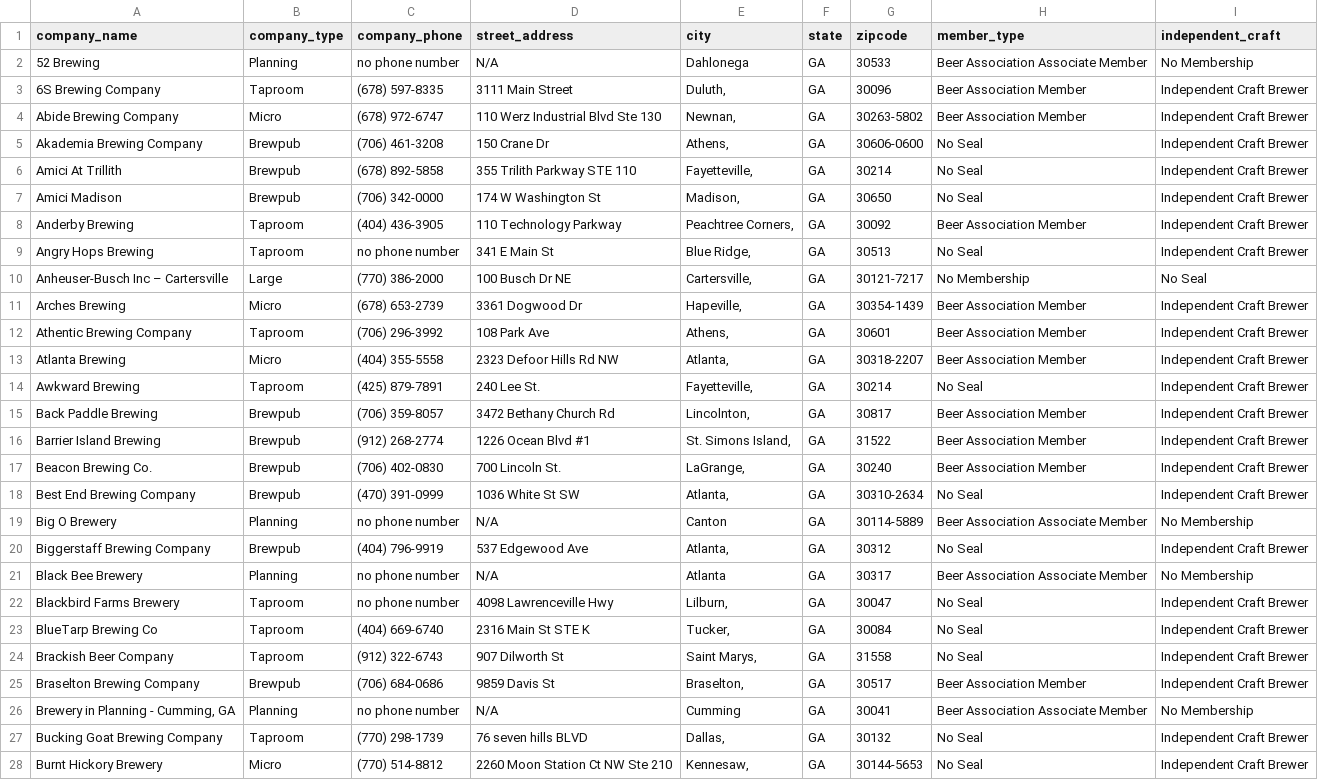
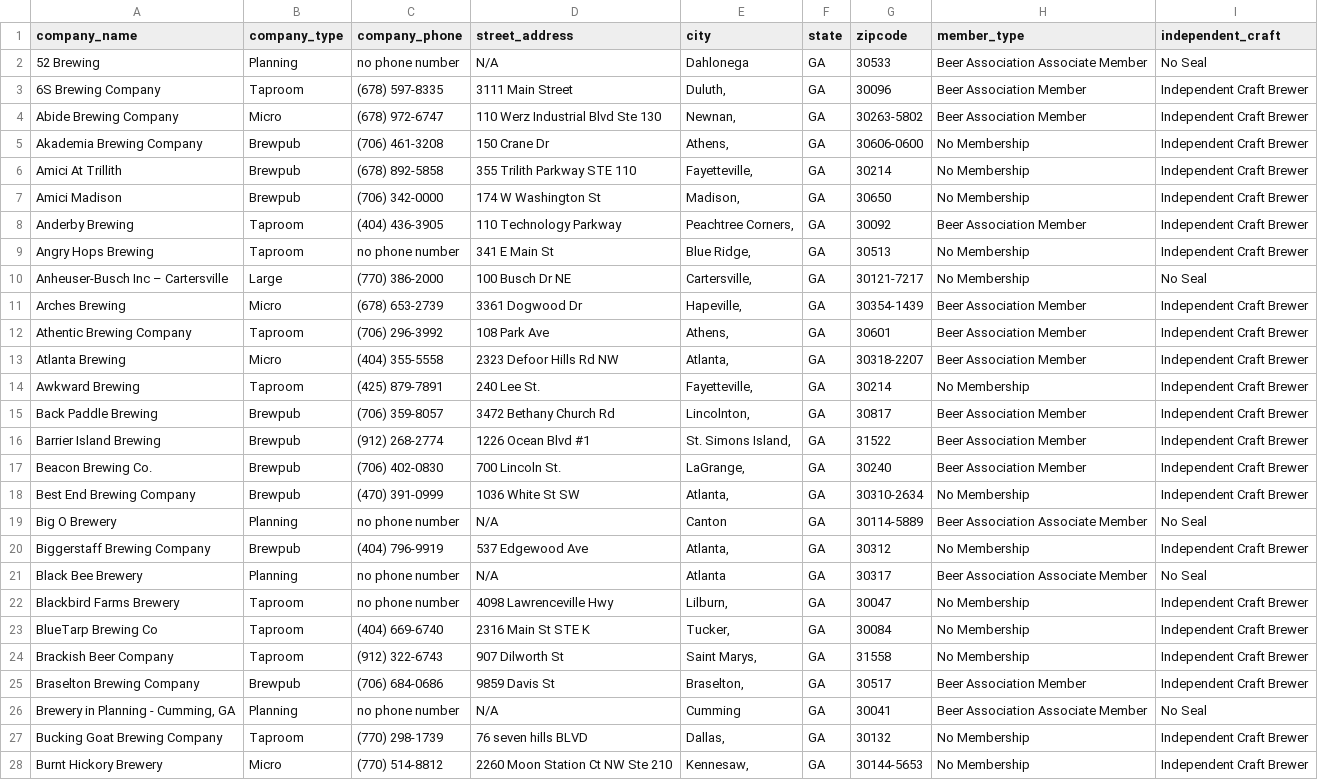
Before and after one commit to midhanaapril/Project3, a CSV file: Data/beer_association_scrape.csv, drawn as a sheet; only a part is shown; the diff covers the shown part only.

```diff
--- a/Data/beer_association_scrape.csv
+++ b/Data/beer_association_scrape.csv
@@ -1,10 +1,10 @@
 company_name,company_type,company_phone,street_address,city,state,zipcode,member_type,independent_craft
-52 Brewing,Planning,no phone number,N/A,Dahlonega,GA,30533,Beer Association Associate Member,No Membership
+52 Brewing,Planning,no phone number,N/A,Dahlonega,GA,30533,Beer Association Associate Member,No Seal
 6S Brewing Company,Taproom,(678) 597-8335,3111 Main Street,"Duluth, ",GA,30096,Beer Association Member,Independent Craft Brewer
 Abide Brewing Company,Micro,(678) 972-6747,110 Werz Industrial Blvd Ste 130,"Newnan, ",GA,30263-5802,Beer Association Member,Independent Craft Brewer
-Akademia Brewing Company,Brewpub,(706) 461-3208,150 Crane Dr,"Athens, ",GA,30606-0600,No Seal,Independent Craft Brewer
-Amici At Trillith,Brewpub,(678) 892-5858,355 Trilith Parkway STE 110,"Fayetteville, ",GA,30214,No Seal,Independent Craft Brewer
-Amici Madison,Brewpub,(706) 342-0000,174 W Washington St,"Madison, ",GA,30650,No Seal,Independent Craft Brewer
+Akademia Brewing Company,Brewpub,(706) 461-3208,150 Crane Dr,"Athens, ",GA,30606-0600,No Membership,Independent Craft Brewer
+Amici At Trillith,Brewpub,(678) 892-5858,355 Trilith Parkway STE 110,"Fayetteville, ",GA,30214,No Membership,Independent Craft Brewer
+Amici Madison,Brewpub,(706) 342-0000,174 W Washington St,"Madison, ",GA,30650,No Membership,Independent Craft Brewer
 Anderby Brewing,Taproom,(404) 436-3905,110 Technology Parkway,"Peachtree Corners, ",GA,30092,Beer Association Member,Independent Craft Brewer
-Angry Hops Brewing,Taproom,no phone number,341 E Main St,"Blue Ridge, ",GA,30513,No Seal,Independent Craft Brewer
+Angry Hops Brewing,Taproom,no phone number,341 E Main St,"Blue Ridge, ",GA,30513,No Membership,Independent Craft Brewer
 Anheuser-Busch Inc – Cartersville,Large,(770) 386-2000,100 Busch Dr NE,"Cartersville, ",GA,30121-7217,No Membership,No Seal
@@ -13,3 +13,3 @@ Athentic Brewing Company,Taproom,(706) 296-3992,108 Park Ave,"Athens, ",GA,30601
 Atlanta Brewing,Micro,(404) 355-5558,2323 Defoor Hills Rd NW,"Atlanta, ",GA,30318-2207,Beer Association Member,Independent Craft Brewer
-Awkward Brewing,Taproom,(425) 879-7891,240 Lee St.,"Fayetteville, ",GA,30214,No Seal,Independent Craft Brewer
+Awkward Brewing,Taproom,(425) 879-7891,240 Lee St.,"Fayetteville, ",GA,30214,No Membership,Independent Craft Brewer
 Back Paddle Brewing,Brewpub,(706) 359-8057,3472 Bethany Church Rd,"Lincolnton, ",GA,30817,Beer Association Member,Independent Craft Brewer
@@ -17,12 +17,12 @@ Barrier Island Brewing,Brewpub,(912) 268-2774,1226 Ocean Blvd #1 ,"St. Simons Is
 Beacon Brewing Co.,Brewpub,(706) 402-0830,700 Lincoln St.,"LaGrange, ",GA,30240,Beer Association Member,Independent Craft Brewer
-Best End Brewing Company,Brewpub,(470) 391-0999,1036 White St SW,"Atlanta, ",GA,30310-2634,No Seal,Independent Craft Brewer
-Big O Brewery,Planning,no phone number,N/A,Canton,GA,30114-5889,Beer Association Associate Member,No Membership
-Biggerstaff Brewing Company,Brewpub,(404) 796-9919,537 Edgewood Ave,"Atlanta, ",GA,30312,No Seal,Independent Craft Brewer
-Black Bee Brewery,Planning,no phone number,N/A,Atlanta,GA,30317,Beer Association Associate Member,No Membership
-Blackbird Farms Brewery,Taproom,no phone number,4098 Lawrenceville Hwy,"Lilburn, ",GA,30047,No Seal,Independent Craft Brewer
-BlueTarp Brewing Co,Taproom,(404) 669-6740,2316 Main St STE K,"Tucker, ",GA,30084,No Seal,Independent Craft Brewer
-Brackish Beer Company,Taproom,(912) 322-6743,907 Dilworth St,"Saint Marys, ",GA,31558,No Seal,Independent Craft Brewer
+Best End Brewing Company,Brewpub,(470) 391-0999,1036 White St SW,"Atlanta, ",GA,30310-2634,No Membership,Independent Craft Brewer
+Big O Brewery,Planning,no phone number,N/A,Canton,GA,30114-5889,Beer Association Associate Member,No Seal
+Biggerstaff Brewing Company,Brewpub,(404) 796-9919,537 Edgewood Ave,"Atlanta, ",GA,30312,No Membership,Independent Craft Brewer
+Black Bee Brewery,Planning,no phone number,N/A,Atlanta,GA,30317,Beer Association Associate Member,No Seal
+Blackbird Farms Brewery,Taproom,no phone number,4098 Lawrenceville Hwy,"Lilburn, ",GA,30047,No Membership,Independent Craft Brewer
+BlueTarp Brewing Co,Taproom,(404) 669-6740,2316 Main St STE K,"Tucker, ",GA,30084,No Membership,Independent Craft Brewer
+Brackish Beer Company,Taproom,(912) 322-6743,907 Dilworth St,"Saint Marys, ",GA,31558,No Membership,Independent Craft Brewer
 Braselton Brewing Company,Brewpub,(706) 684-0686,9859 Davis St,"Braselton, ",GA,30517,Beer Association Member,Independent Craft Brewer
-"Brewery in Planning - Cumming, GA",Planning,no phone number,N/A,Cumming,GA,30041,Beer Association Associate Member,No Membership
-Bucking Goat Brewing Company,Taproom,(770) 298-1739,76 seven hills BLVD,"Dallas, ",GA,30132,No Seal,Independent Craft Brewer
-Burnt Hickory Brewery,Micro,(770) 514-8812,2260 Moon Station Ct NW Ste 210,"Kennesaw, ",GA,30144-5653,No Seal,Independent Craft Brewer
+"Brewery in Planning - Cumming, GA",Planning,no phone number,N/A,Cumming,GA,30041,Beer Association Associate Member,No Seal
+Bucking Goat Brewing Company,Taproom,(770) 298-1739,76 seven hills BLVD,"Dallas, ",GA,30132,No Membership,Independent Craft Brewer
+Burnt Hickory Brewery,Micro,(770) 514-8812,2260 Moon Station Ct NW Ste 210,"Kennesaw, ",GA,30144-5653,No Membership,Independent Craft Brewer
```
Also changed, not shown: 49 edited cells elsewhere in this file, Data/beer_association_scrape_clean.csv, 5 other files.
